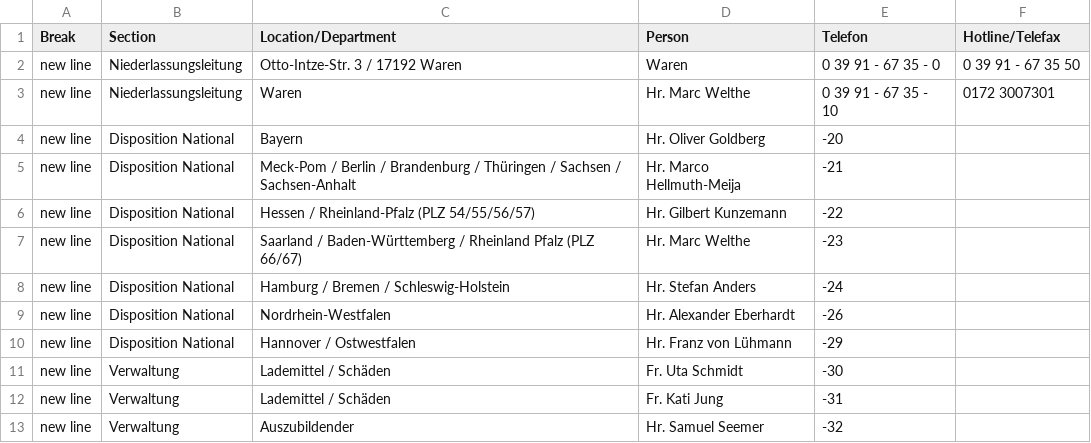
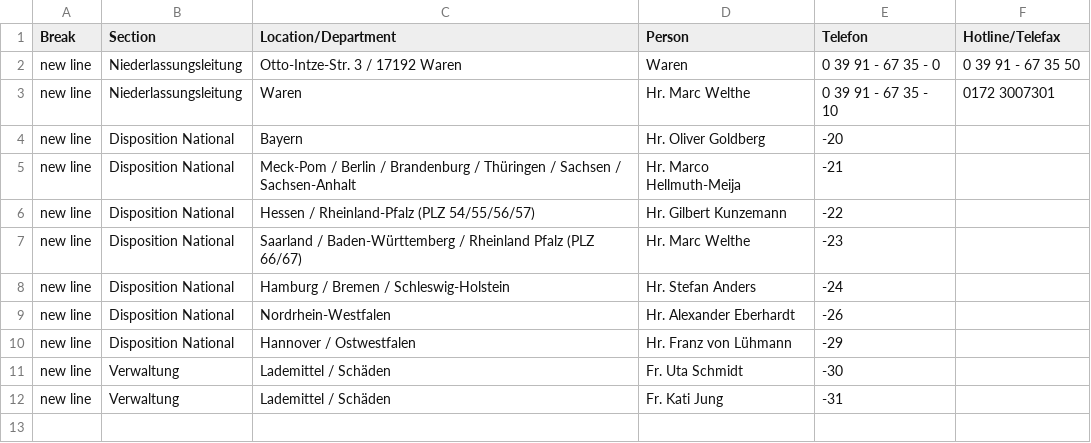
Before and after one commit to chavdarovae/gss-website, a CSV file: src/assets/files/locations/Personal DE.xlsx - WAR.csv, drawn as a sheet.

```diff
--- a/src/assets/files/locations/Personal DE.xlsx - WAR.csv
+++ b/src/assets/files/locations/Personal DE.xlsx - WAR.csv
@@ -12,2 +12 @@ new line,Verwaltung,Lademittel / Schäden ,Fr. Uta Schmidt ,-30,
 new line,Verwaltung,Lademittel / Schäden ,Fr. Kati Jung ,-31,
-new line,Verwaltung,Auszubildender ,Hr. Samuel Seemer ,-32,
```
Also changed, not shown: 2 other files.
